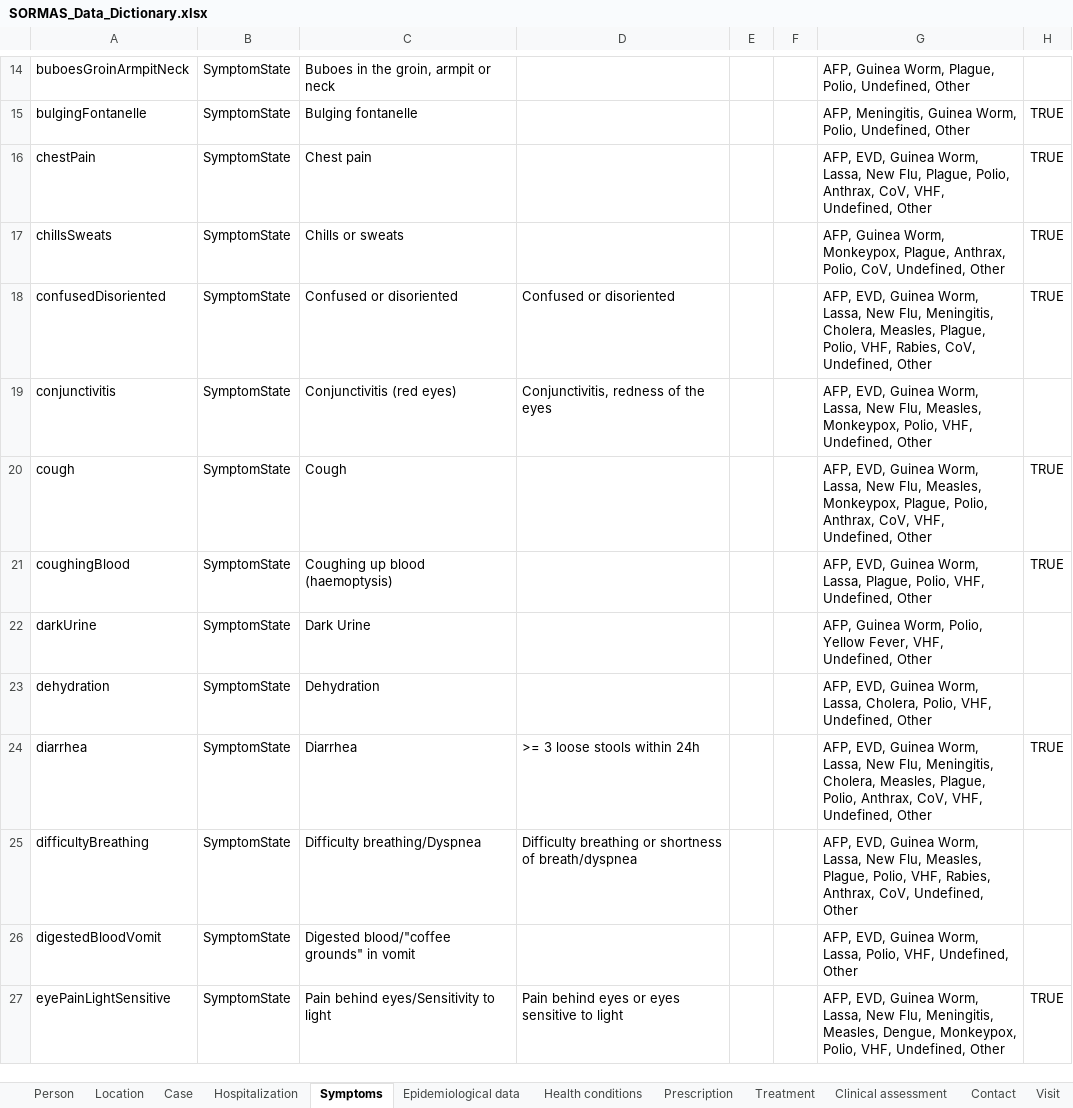
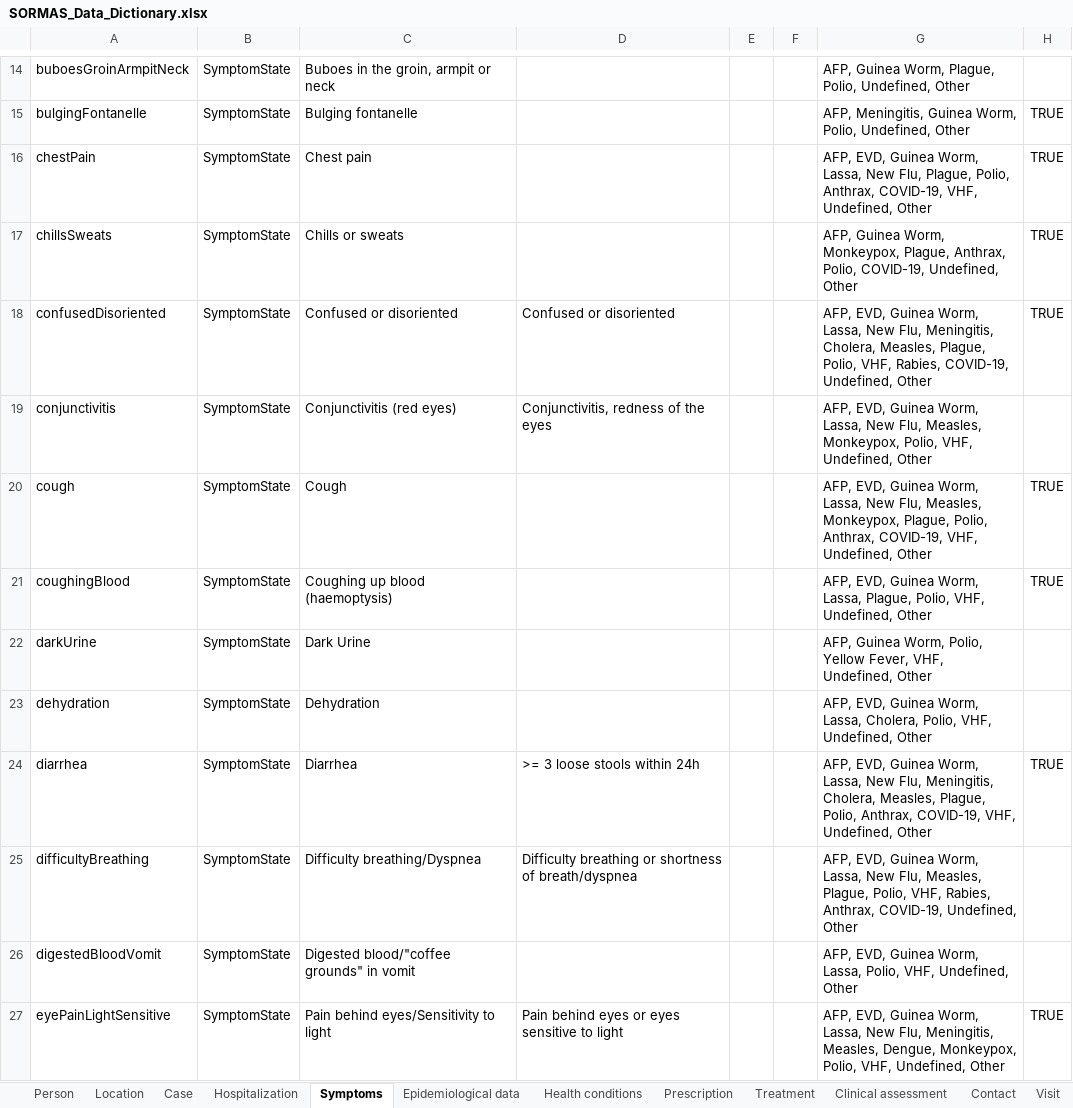
Before and after one commit to SORMAS-Foundation/SORMAS-Project, an Excel workbook: sormas-api/src/main/resources/doc/SORMAS_Data_Dictionary.xlsx, sheet Symptoms, drawn as a sheet; only a part is shown, gaps mark what is left out; values as stored, in another font and other column widths than the file's, no borders; table styles not drawn; the diff covers the shown part only; the diff names each change by its address in the sheet, - before the commit and + after, or states it on an @@ line.

```diff
--- a/sormas-api/src/main/resources/doc/SORMAS_Data_Dictionary.xlsx (sheet Symptoms)
+++ b/sormas-api/src/main/resources/doc/SORMAS_Data_Dictionary.xlsx (sheet Symptoms)
-G16: …Polio, Anthrax, CoV, VHF, Undefined,…
+G16: …Polio, Anthrax, COVID-19, VHF, Undefined,…
-G17: …Anthrax, Polio, CoV, Undefined, Other
+G17: …Anthrax, Polio, COVID-19, Undefined, Other
-G18: …VHF, Rabies, CoV, Undefined, Other
+G18: …VHF, Rabies, COVID-19, Undefined, Other
-G20: …Polio, Anthrax, CoV, VHF, Undefined,…
+G20: …Polio, Anthrax, COVID-19, VHF, Undefined,…
-G24: …Polio, Anthrax, CoV, VHF, Undefined,…
+G24: …Polio, Anthrax, COVID-19, VHF, Undefined,…
-G25: …Rabies, Anthrax, CoV, Undefined, Other
+G25: …Rabies, Anthrax, COVID-19, Undefined, Other
```
Also changed, not shown: 27 edited cells elsewhere in this sheet, sheet Contact, sheet Epidemiological data, sheet Person, sheet Case, sheet Community, sheet Region, 8 more sheets, sormas-api/src/main/resources/doc/SORMAS_User_Rights.xlsx, 1 other file.
